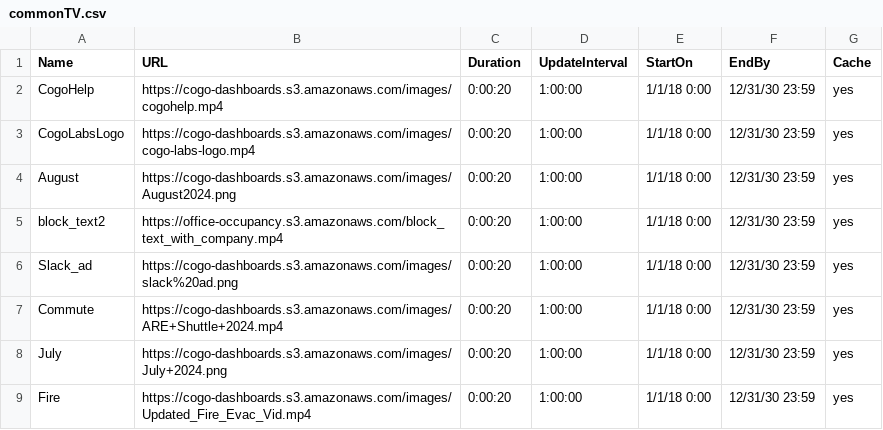
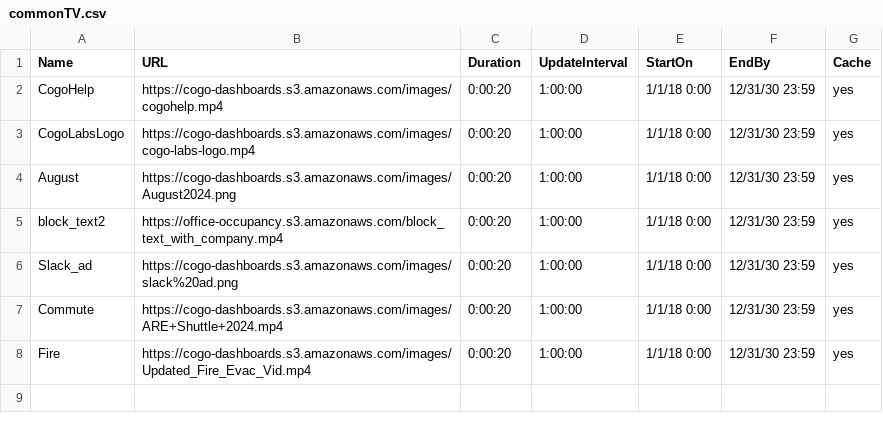
Before and after one commit to cogo-roadmaps/exhibits, a CSV file: csv/commonTV.csv, drawn as a sheet; the diff names each change by its address in the sheet, - before the commit and + after, or states it on an @@ line.

Commit message:
Update commonTV.csv

```diff
--- a/csv/commonTV.csv
+++ b/csv/commonTV.csv
-row 8: July | https://cogo-dashboards.s3.amazonaws.com/images/July+2024.png | 0:00:20 | 1:00:00 | 1/1/18 0:00 | 12/31/30 23:59 | yes
```
